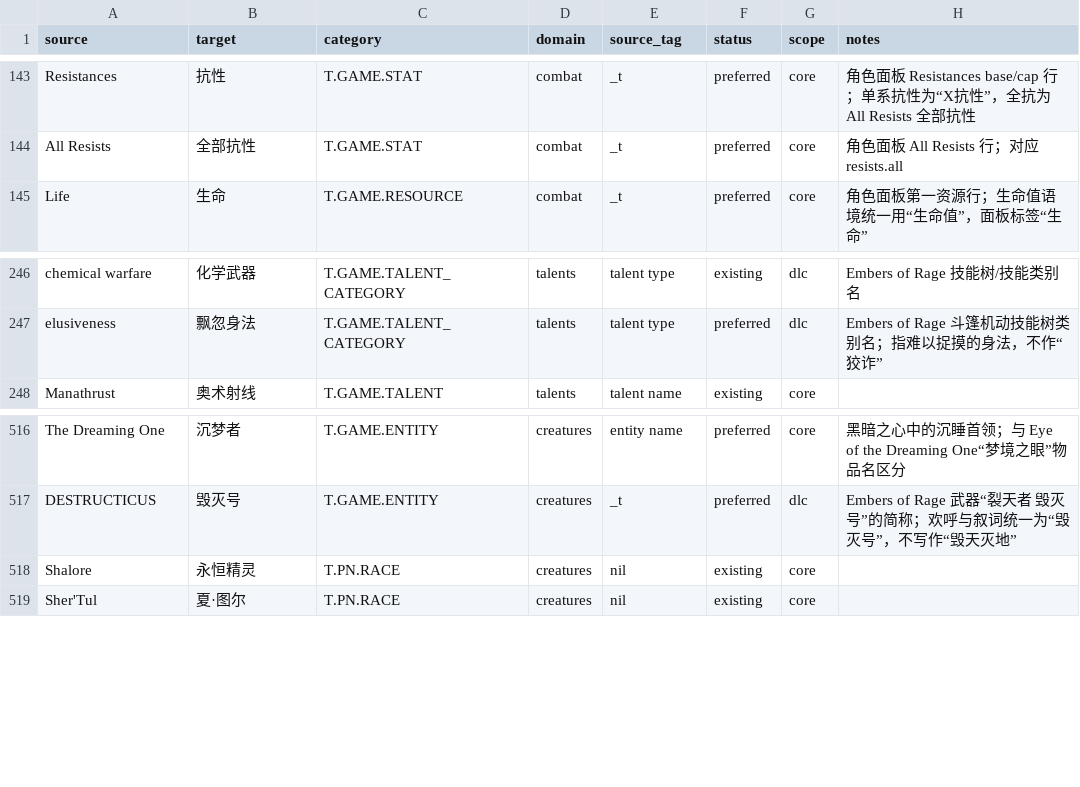
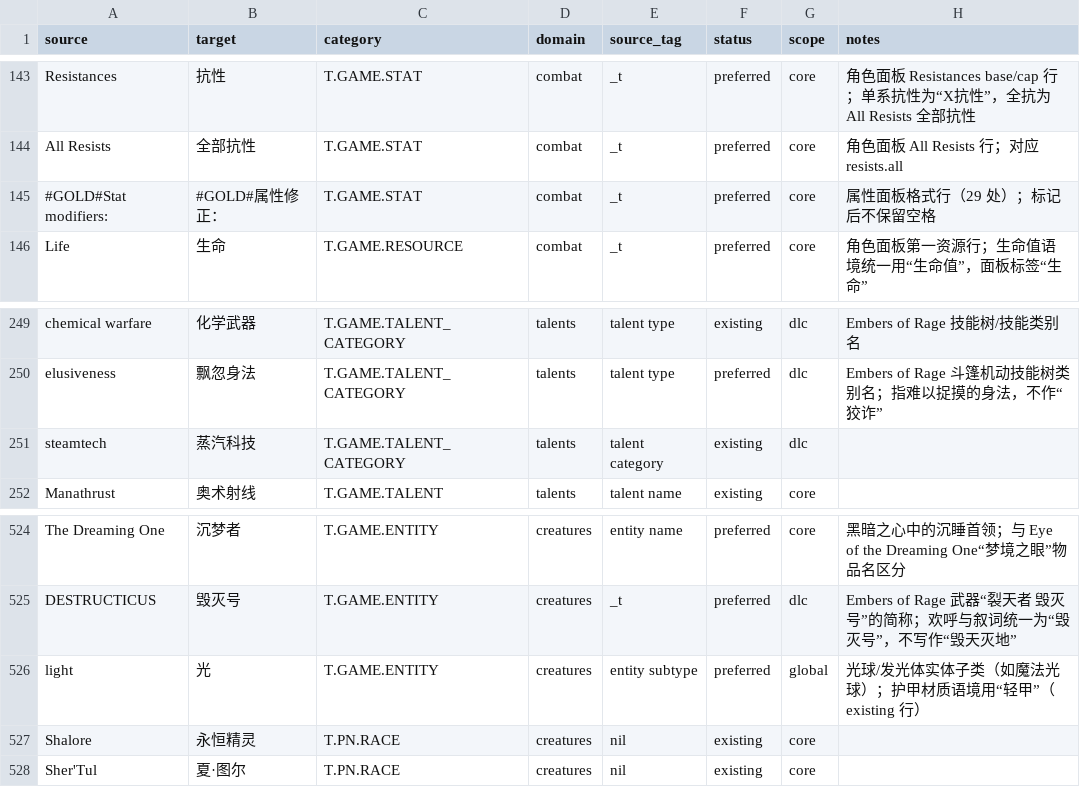
Before and after one commit to yutio8888/tome4-chinese-translation, a TSV file: terminology.tsv, drawn as a sheet; only a part is shown, gaps mark what is left out; the diff covers the shown part only.

Commit message:
feat(i18n): add 16 high-frequency terms (UI labels, materials, place entities, resist log, stat modifiers, light orb context)

```diff
--- a/terminology.tsv
+++ b/terminology.tsv
@@ -144,2 +144,3 @@ Resistances	抗性	T.GAME.STAT	combat	_t	preferred	core	角色面板 Resistances
 All Resists	全部抗性	T.GAME.STAT	combat	_t	preferred	core	角色面板 All Resists 行；对应 resists.all
+#GOLD#Stat modifiers:	#GOLD#属性修正：	T.GAME.STAT	combat	_t	preferred	core	属性面板格式行（29 处）；标记后不保留空格
 Life	生命	T.GAME.RESOURCE	combat	_t	preferred	core	角色面板第一资源行；生命值语境统一用“生命值”，面板标签“生命”
@@ -247,2 +250,3 @@ chemical warfare	化学武器	T.GAME.TALENT_CATEGORY	talents	talent type	existin
 elusiveness	飘忽身法	T.GAME.TALENT_CATEGORY	talents	talent type	preferred	dlc	Embers of Rage 斗篷机动技能树类别名；指难以捉摸的身法，不作“狡诈”
+steamtech	蒸汽科技	T.GAME.TALENT_CATEGORY	talents	talent category	existing	dlc
 Manathrust	奥术射线	T.GAME.TALENT	talents	talent name	existing	core
@@ -517,2 +525,3 @@ The Dreaming One	沉梦者	T.GAME.ENTITY	creatures	entity name	preferred	core
 DESTRUCTICUS	毁灭号	T.GAME.ENTITY	creatures	_t	preferred	dlc	Embers of Rage 武器“裂天者 毁灭号”的简称；欢呼与叙词统一为“毁灭号”，不写作“毁天灭地”
+light	光	T.GAME.ENTITY	creatures	entity subtype	preferred	global	光球/发光体实体子类（如魔法光球）；护甲材质语境用“轻甲”（existing 行）
 Shalore	永恒精灵	T.PN.RACE	creatures	nil	existing	core
```
Also changed, not shown: 14 added rows elsewhere in this file.
